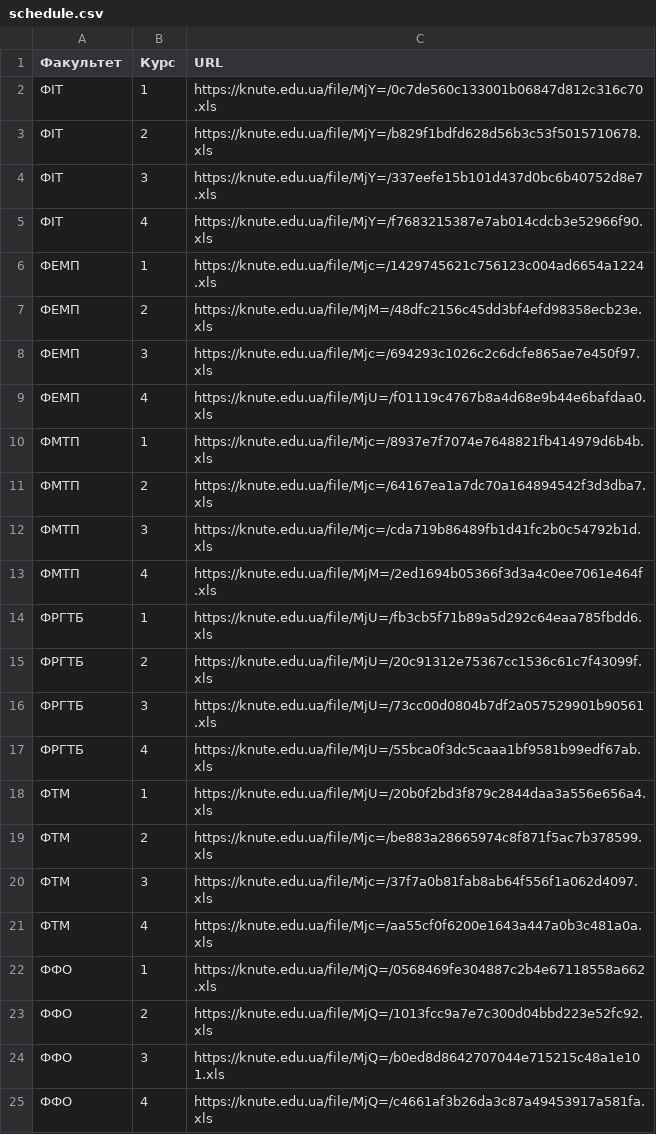
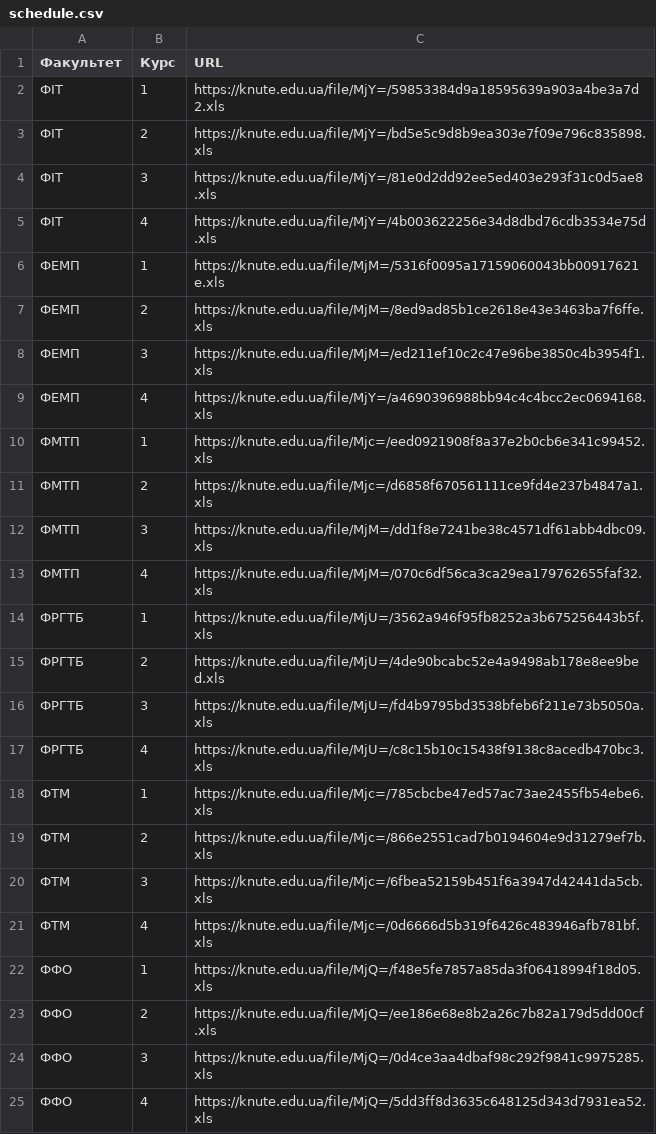
Before and after one commit to Nick-Alskling/ns_magistr_diploma, a CSV file: schedule.csv, drawn as a sheet.

```diff
--- a/schedule.csv
+++ b/schedule.csv
@@ -1,25 +1,25 @@
 Факультет;Курс;URL
-ФІТ;1;https://knute.edu.ua/file/MjY=/0c7de560c133001b06847d812c316c70.xls
-ФІТ;2;https://knute.edu.ua/file/MjY=/b829f1bdfd628d56b3c53f5015710678.xls
-ФІТ;3;https://knute.edu.ua/file/MjY=/337eefe15b101d437d0bc6b40752d8e7.xls
-ФІТ;4;https://knute.edu.ua/file/MjY=/f7683215387e7ab014cdcb3e52966f90.xls
-ФЕМП;1;https://knute.edu.ua/file/Mjc=/1429745621c756123c004ad6654a1224.xls
-ФЕМП;2;https://knute.edu.ua/file/MjM=/48dfc2156c45dd3bf4efd98358ecb23e.xls
-ФЕМП;3;https://knute.edu.ua/file/Mjc=/694293c1026c2c6dcfe865ae7e450f97.xls
-ФЕМП;4;https://knute.edu.ua/file/MjU=/f01119c4767b8a4d68e9b44e6bafdaa0.xls
-ФМТП;1;https://knute.edu.ua/file/Mjc=/8937e7f7074e7648821fb414979d6b4b.xls
-ФМТП;2;https://knute.edu.ua/file/Mjc=/64167ea1a7dc70a164894542f3d3dba7.xls
-ФМТП;3;https://knute.edu.ua/file/Mjc=/cda719b86489fb1d41fc2b0c54792b1d.xls
-ФМТП;4;https://knute.edu.ua/file/MjM=/2ed1694b05366f3d3a4c0ee7061e464f.xls
-ФРГТБ;1;https://knute.edu.ua/file/MjU=/fb3cb5f71b89a5d292c64eaa785fbdd6.xls
-ФРГТБ;2;https://knute.edu.ua/file/MjU=/20c91312e75367cc1536c61c7f43099f.xls
-ФРГТБ;3;https://knute.edu.ua/file/MjU=/73cc00d0804b7df2a057529901b90561.xls
-ФРГТБ;4;https://knute.edu.ua/file/MjU=/55bca0f3dc5caaa1bf9581b99edf67ab.xls
-ФТМ;1;https://knute.edu.ua/file/MjU=/20b0f2bd3f879c2844daa3a556e656a4.xls
-ФТМ;2;https://knute.edu.ua/file/Mjc=/be883a28665974c8f871f5ac7b378599.xls
-ФТМ;3;https://knute.edu.ua/file/Mjc=/37f7a0b81fab8ab64f556f1a062d4097.xls
-ФТМ;4;https://knute.edu.ua/file/Mjc=/aa55cf0f6200e1643a447a0b3c481a0a.xls
-ФФО;1;https://knute.edu.ua/file/MjQ=/0568469fe304887c2b4e67118558a662.xls
-ФФО;2;https://knute.edu.ua/file/MjQ=/1013fcc9a7e7c300d04bbd223e52fc92.xls
-ФФО;3;https://knute.edu.ua/file/MjQ=/b0ed8d8642707044e715215c48a1e101.xls
-ФФО;4;https://knute.edu.ua/file/MjQ=/c4661af3b26da3c87a49453917a581fa.xls
+ФІТ;1;https://knute.edu.ua/file/MjY=/59853384d9a18595639a903a4be3a7d2.xls
+ФІТ;2;https://knute.edu.ua/file/MjY=/bd5e5c9d8b9ea303e7f09e796c835898.xls
+ФІТ;3;https://knute.edu.ua/file/MjY=/81e0d2dd92ee5ed403e293f31c0d5ae8.xls
+ФІТ;4;https://knute.edu.ua/file/MjY=/4b003622256e34d8dbd76cdb3534e75d.xls
+ФЕМП;1;https://knute.edu.ua/file/MjM=/5316f0095a17159060043bb00917621e.xls
+ФЕМП;2;https://knute.edu.ua/file/MjM=/8ed9ad85b1ce2618e43e3463ba7f6ffe.xls
+ФЕМП;3;https://knute.edu.ua/file/MjM=/ed211ef10c2c47e96be3850c4b3954f1.xls
+ФЕМП;4;https://knute.edu.ua/file/MjY=/a4690396988bb94c4c4bcc2ec0694168.xls
+ФМТП;1;https://knute.edu.ua/file/Mjc=/eed0921908f8a37e2b0cb6e341c99452.xls
+ФМТП;2;https://knute.edu.ua/file/Mjc=/d6858f670561111ce9fd4e237b4847a1.xls
+ФМТП;3;https://knute.edu.ua/file/MjM=/dd1f8e7241be38c4571df61abb4dbc09.xls
+ФМТП;4;https://knute.edu.ua/file/MjM=/070c6df56ca3ca29ea179762655faf32.xls
+ФРГТБ;1;https://knute.edu.ua/file/MjU=/3562a946f95fb8252a3b675256443b5f.xls
+ФРГТБ;2;https://knute.edu.ua/file/MjU=/4de90bcabc52e4a9498ab178e8ee9bed.xls
+ФРГТБ;3;https://knute.edu.ua/file/MjU=/fd4b9795bd3538bfeb6f211e73b5050a.xls
+ФРГТБ;4;https://knute.edu.ua/file/MjU=/c8c15b10c15438f9138c8acedb470bc3.xls
+ФТМ;1;https://knute.edu.ua/file/Mjc=/785cbcbe47ed57ac73ae2455fb54ebe6.xls
+ФТМ;2;https://knute.edu.ua/file/Mjc=/866e2551cad7b0194604e9d31279ef7b.xls
+ФТМ;3;https://knute.edu.ua/file/Mjc=/6fbea52159b451f6a3947d42441da5cb.xls
+ФТМ;4;https://knute.edu.ua/file/Mjc=/0d6666d5b319f6426c483946afb781bf.xls
+ФФО;1;https://knute.edu.ua/file/MjQ=/f48e5fe7857a85da3f06418994f18d05.xls
+ФФО;2;https://knute.edu.ua/file/MjQ=/ee186e68e8b2a26c7b82a179d5dd00cf.xls
+ФФО;3;https://knute.edu.ua/file/MjQ=/0d4ce3aa4dbaf98c292f9841c9975285.xls
+ФФО;4;https://knute.edu.ua/file/MjQ=/5dd3ff8d3635c648125d343d7931ea52.xls
```
Also changed, not shown: news.csv, 6 other files.
